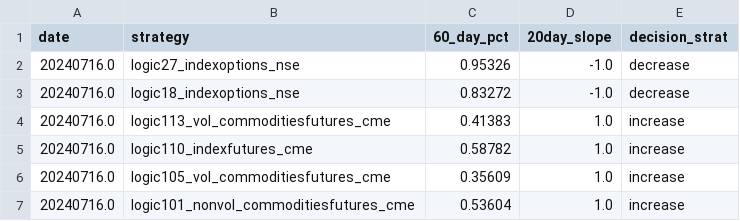
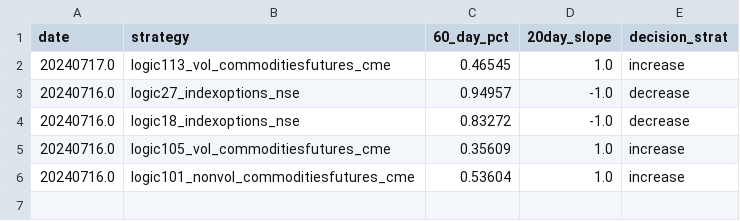
Before and after one commit to kanika-create/alloc, a CSV file: table3.csv, drawn as a sheet.

```diff
--- a/table3.csv
+++ b/table3.csv
@@ -1,6 +1,5 @@
 date,strategy,60_day_pct,20day_slope,decision_strat
-20240716.0,logic27_indexoptions_nse,0.95326,-1.0,decrease
+20240717.0,logic113_vol_commoditiesfutures_cme,0.46545,1.0,increase
+20240716.0,logic27_indexoptions_nse,0.94957,-1.0,decrease
 20240716.0,logic18_indexoptions_nse,0.83272,-1.0,decrease
-20240716.0,logic113_vol_commoditiesfutures_cme,0.41383,1.0,increase
-20240716.0,logic110_indexfutures_cme,0.58782,1.0,increase
 20240716.0,logic105_vol_commoditiesfutures_cme,0.35609,1.0,increase
```
Also changed, not shown: table1.csv, table2.csv.
